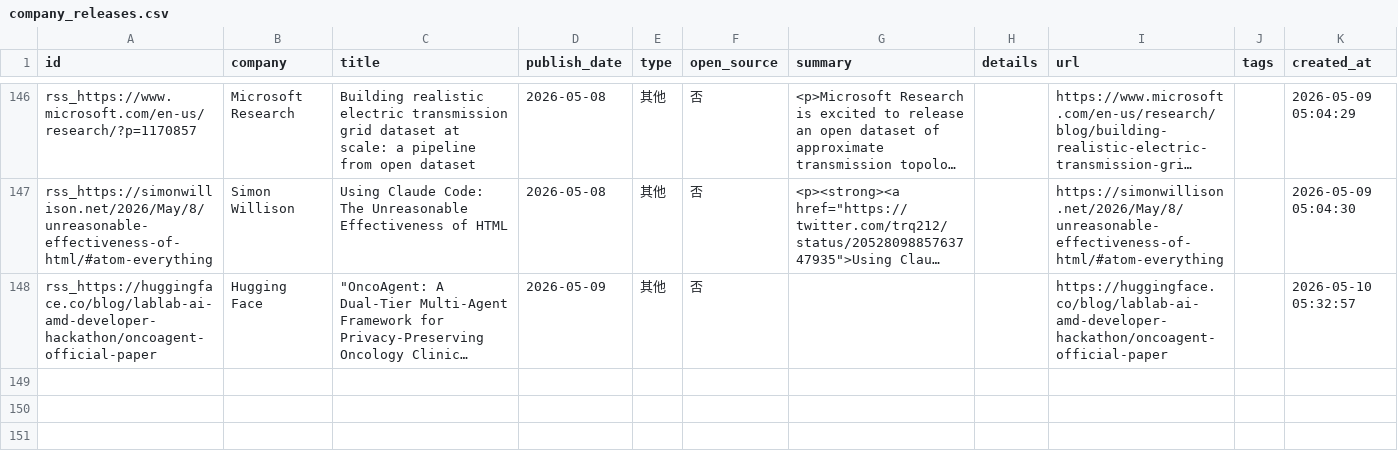
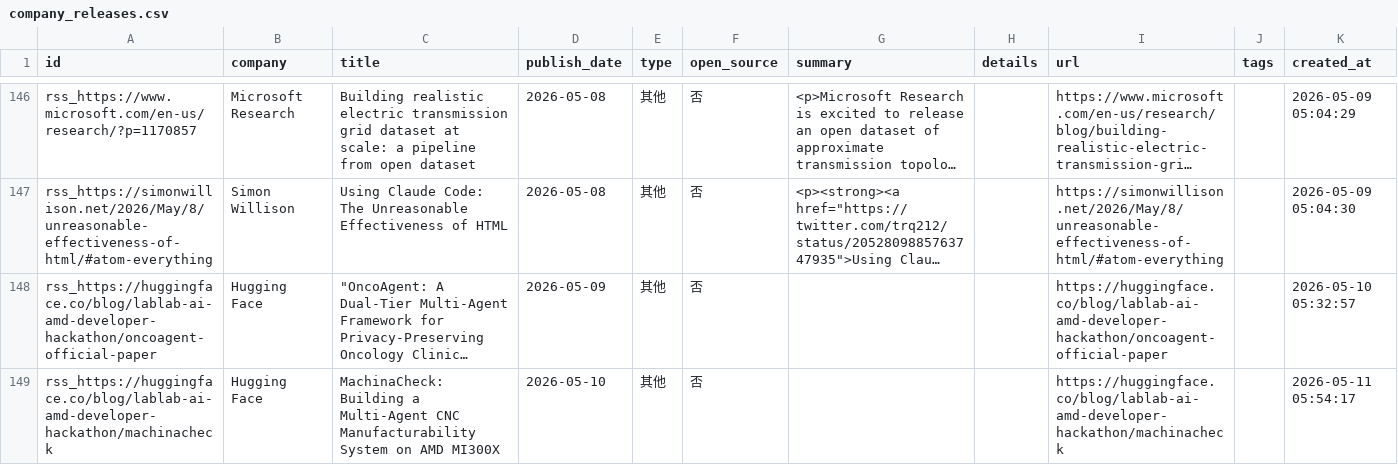
Before and after one commit to nottobeaproblem/github-trend-monitor, a CSV file: data/company_releases.csv, drawn as a sheet; only a part is shown, gaps mark what is left out; long unchanged cells end in …; the diff names each change by its address in the sheet, - before the commit and + after, or states it on an @@ line.

```diff
--- a/data/company_releases.csv
+++ b/data/company_releases.csv
+row 149: rss_https://huggingface.co/blog/lablab-ai-amd-developer-hackathon/machinacheck | Hugging Face | MachinaCheck: Building a Multi-Agent CNC Manufacturability System on AMD MI300X | 2026-05-10 | 其他 | 否 |  |  | https://huggingface.co/blog/lablab-ai-amd-developer-hackathon/machinacheck |  | 2026-05-11 05:54:17
```
Also changed, not shown: 7 other files.
